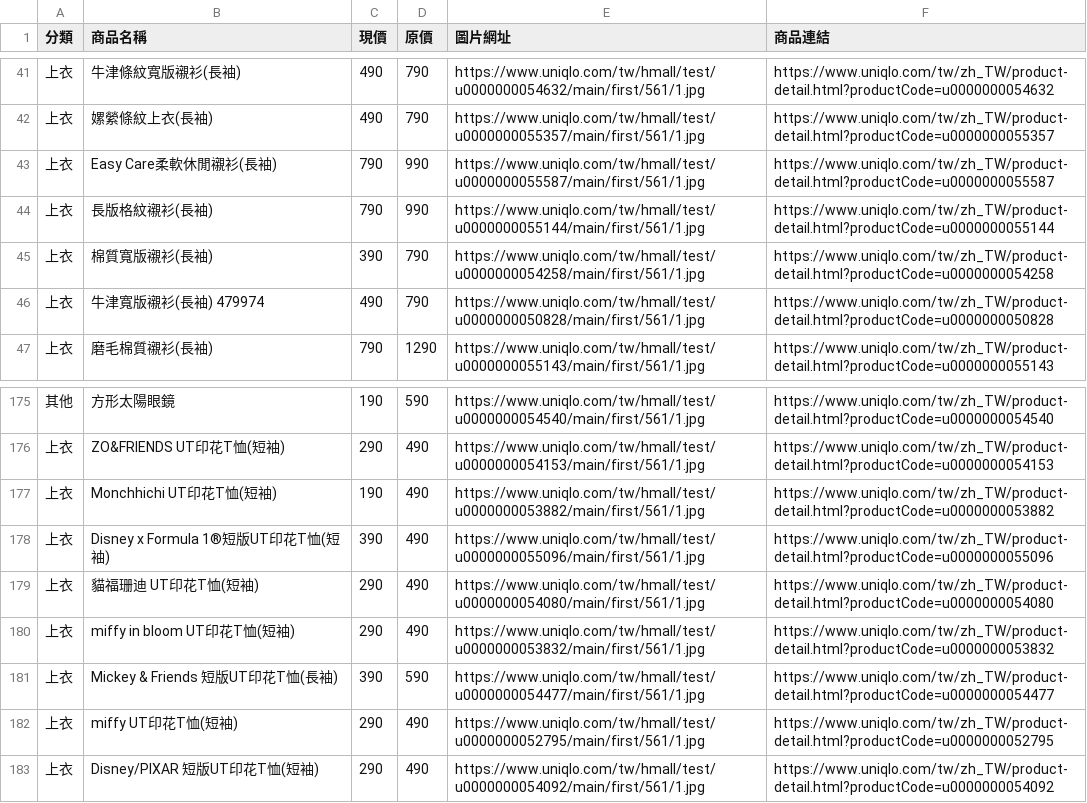
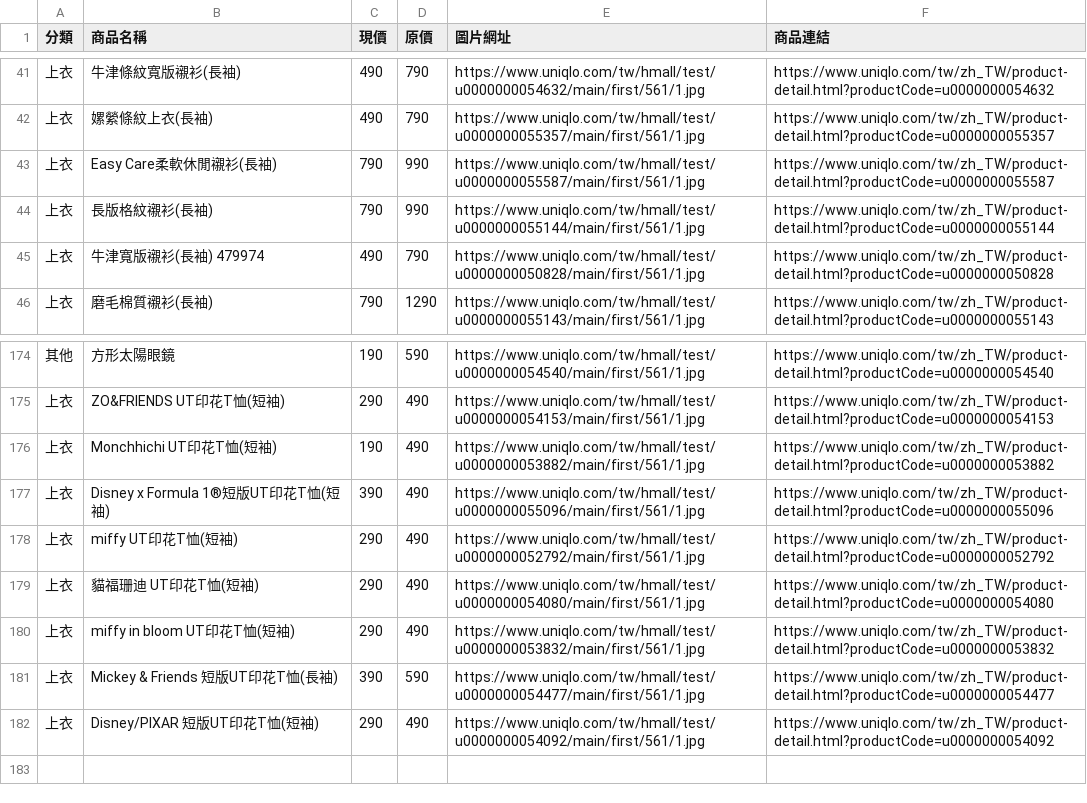
Before and after one commit to mooder16/on-sell-tracker, a CSV file: daily_deals.csv, drawn as a sheet; only a part is shown, gaps mark what is left out; removed rows and columns are numbered as before the commit, all else as after; the diff names each change by its address in the sheet, - before the commit and + after, or states it on an @@ line.

```diff
--- a/daily_deals.csv
+++ b/daily_deals.csv
-row 45: 上衣 | 棉質寬版襯衫(長袖) | 390 | 790 | https://www.uniqlo.com/tw/hmall/test/u0000000054258/main/first/561/1.jpg | https://www.uniqlo.com/tw/zh_TW/product-detail.html?productCode=u0000000054258
+row 178: 上衣 | miffy UT印花T恤(短袖) | 290 | 490 | https://www.uniqlo.com/tw/hmall/test/u0000000052792/main/first/561/1.jpg | https://www.uniqlo.com/tw/zh_TW/product-detail.html?productCode=u0000000052792
-row 182: 上衣 | miffy UT印花T恤(短袖) | 290 | 490 | https://www.uniqlo.com/tw/hmall/test/u0000000052795/main/first/561/1.jpg | https://www.uniqlo.com/tw/zh_TW/product-detail.html?productCode=u0000000052795
```
Also changed, not shown: 5 other files.
